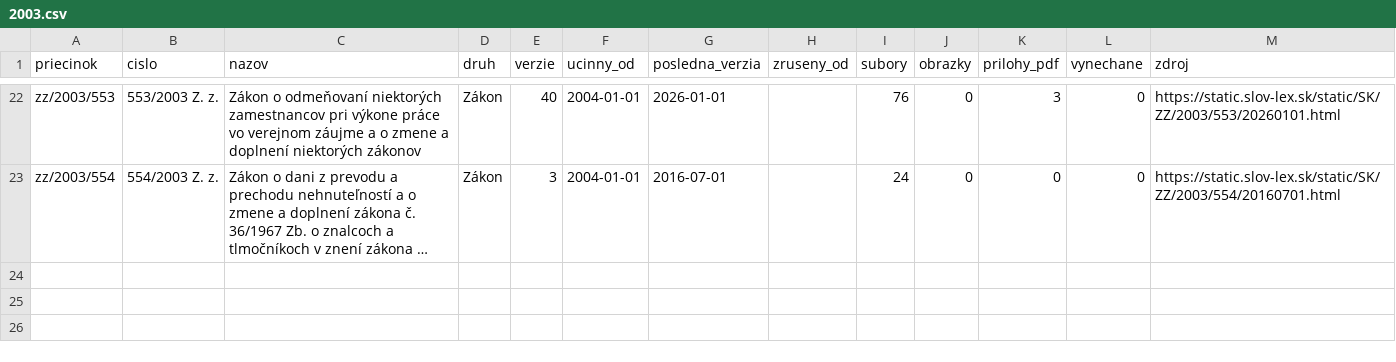
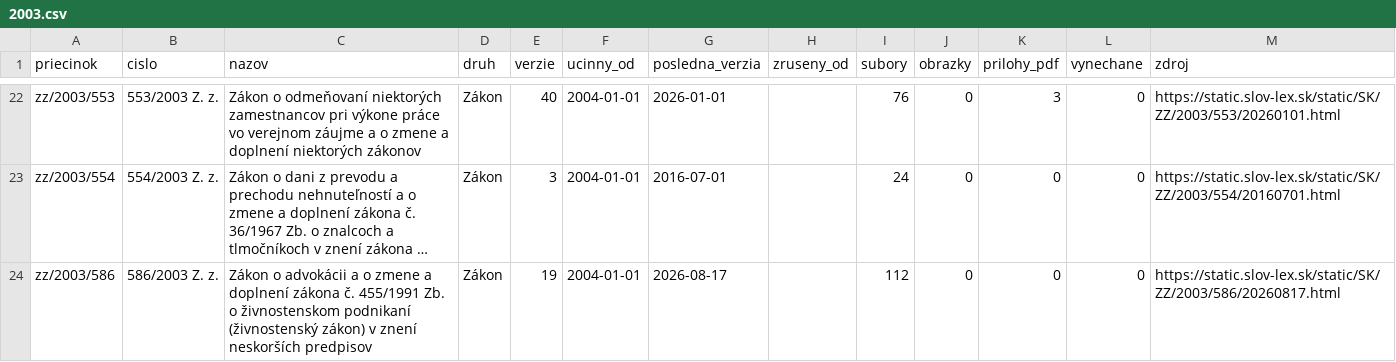
Before and after one commit to lexifina/slovakia-law, a CSV file: data/historia/2003.csv, drawn as a sheet; only a part is shown, gaps mark what is left out; long unchanged cells end in …; the diff names each change by its address in the sheet, - before the commit and + after, or states it on an @@ line.

Commit message:
História predpisov: ďalšie časové verzie 1 účinných predpisov (19 commitov)
Appended the other dated versions of 1 acts held since 2026-11-02 as their current version
(19 commits), data retrieved 2026-11-16: for each act every version Slov-Lex keeps, oldest first,
so its last commit is its newest text. These commits come after the version held before; each carries
the day it took effect (In-force), and readers take the newest commit whose In-force is on or before
the day asked (tools/ku_dnu.py does). Versions before the held one say so in a Backfill: trailer.
data/historia/<year>.csv lists the acts.

In-force: 2026-08-17
Kind: documentation

```diff
--- a/data/historia/2003.csv
+++ b/data/historia/2003.csv
+row 24: zz/2003/586 | 586/2003 Z. z. | Zákon o advokácii a o zmene a doplnení zákona č. 455/1991 Zb. o živnostenskom podnikaní (živnostenský zákon) v znení neskorších predpisov | Zákon | 19 | 2004-01-01 | 2026-08-17 |  | 112 | 0 | 0 | 0 | https://static.slov-lex.sk/static/SK/ZZ/2003/586/20260817.html
```
